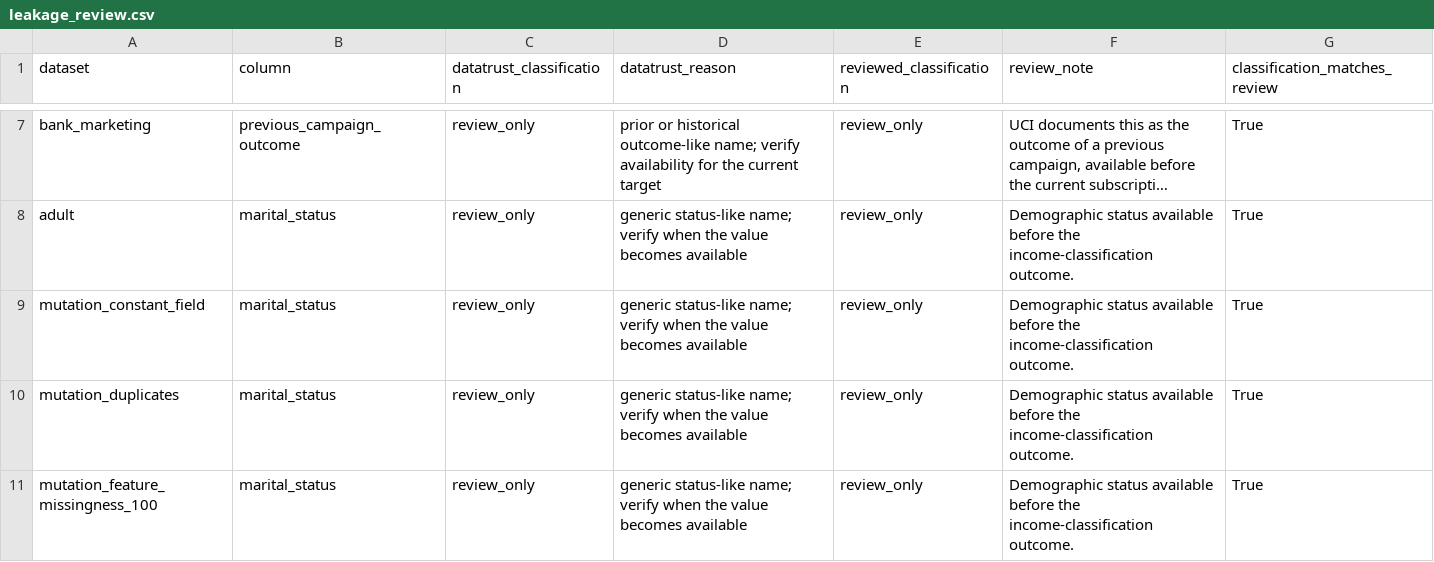
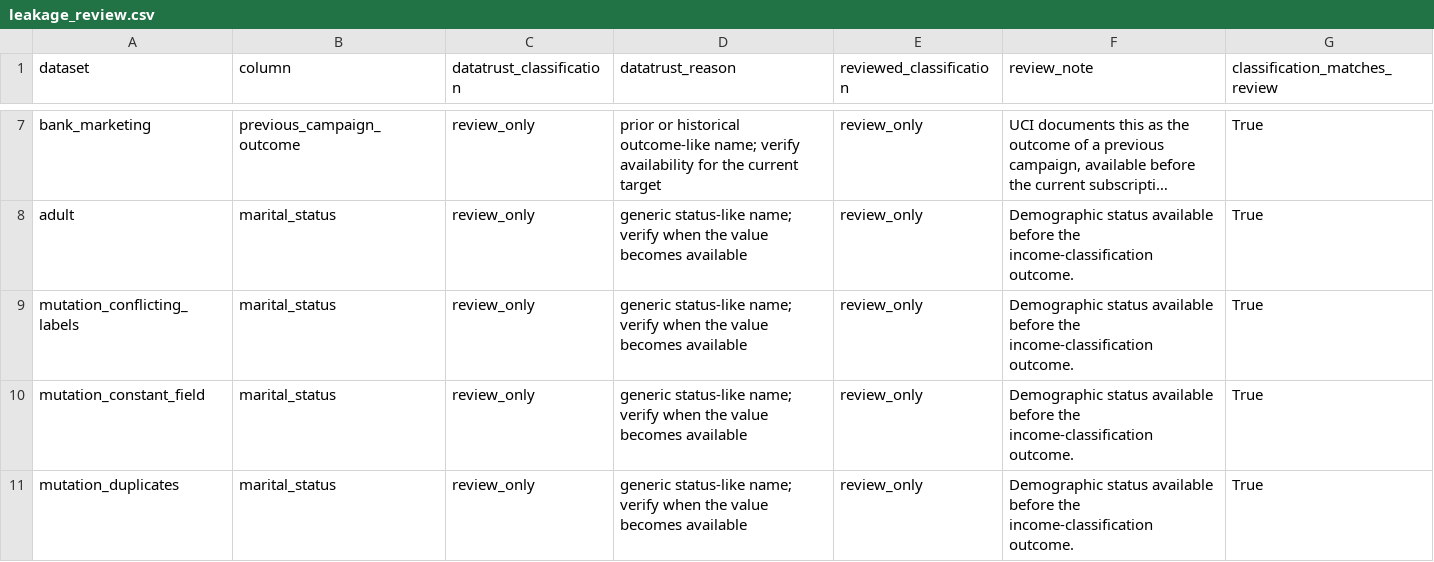
Before and after one commit to Driv1216/Numek, a CSV file: validation/results/leakage_review.csv, drawn as a sheet; only a part is shown, gaps mark what is left out; the shorter side is filled out with more unchanged rows; long unchanged cells end in …; the diff names each change by its address in the sheet, - before the commit and + after, or states it on an @@ line.

Commit message:
Add local DataTrust UI and evidence-first reports

```diff
--- a/validation/results/leakage_review.csv
+++ b/validation/results/leakage_review.csv
+row 9: mutation_conflicting_labels | marital_status | review_only | generic status-like name; verify when the value becomes available | review_only | Demographic status available before the income-classification outcome. | True
```
Also changed, not shown: validation/results/runtime_measurements.csv, 40 other files.
